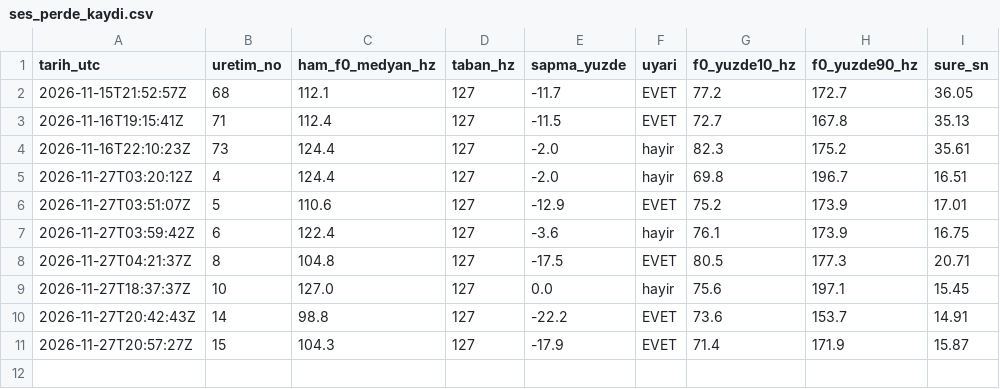
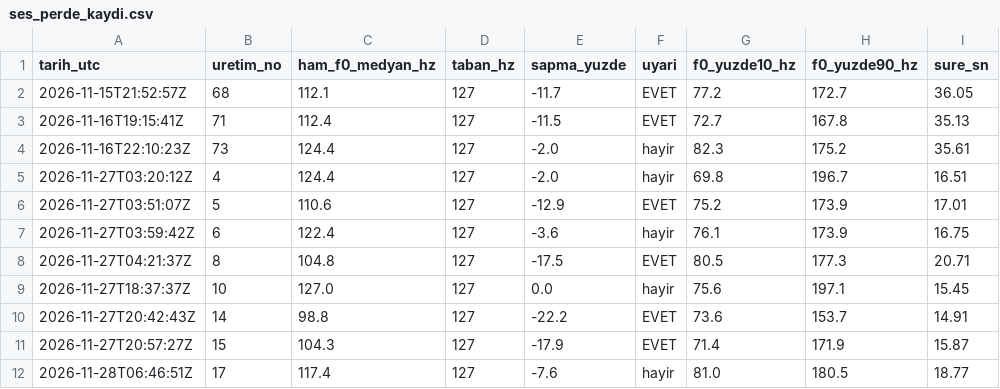
Before and after one commit to benngokhan/yt_auto_uploader, a CSV file: motor/ses_perde_kaydi.csv, drawn as a sheet; the diff names each change by its address in the sheet, - before the commit and + after, or states it on an @@ line.

```diff
--- a/motor/ses_perde_kaydi.csv
+++ b/motor/ses_perde_kaydi.csv
+row 12: 2026-11-28T06:46:51Z | 17 | 117.4 | 127 | -7.6 | hayir | 81.0 | 180.5 | 18.77
```
